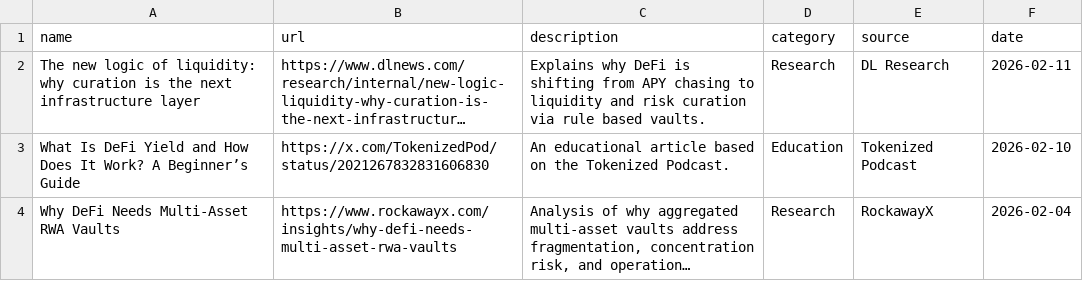
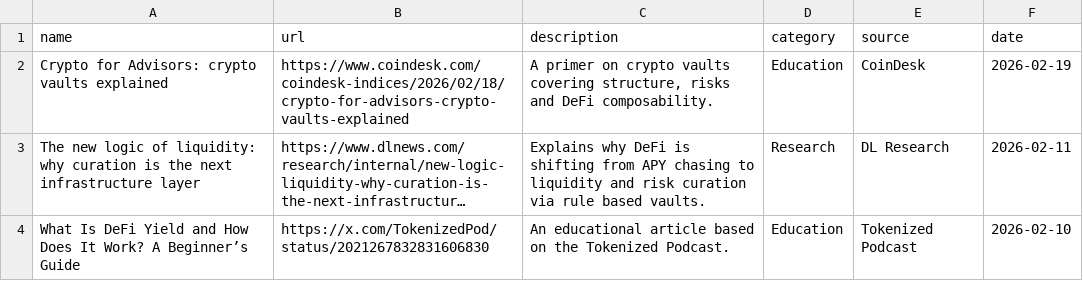
Before and after one commit to glamsystems/vaults-report, a CSV file: data/resources.csv, drawn as a sheet; only a part is shown; the shorter side is filled out with more unchanged rows; long unchanged cells end in …; the diff names each change by its address in the sheet, - before the commit and + after, or states it on an @@ line.

Commit message:
Add new resource on crypto vaults to resources.csv

```diff
--- a/data/resources.csv
+++ b/data/resources.csv
+row 2: Crypto for Advisors: crypto vaults explained | https://www.coindesk.com/coindesk-indices/2026/02/18/crypto-for-advisors-crypto-vaults-explained | A primer on crypto vaults covering structure, risks and DeFi composability. | Education | CoinDesk | 2026-02-19
```
